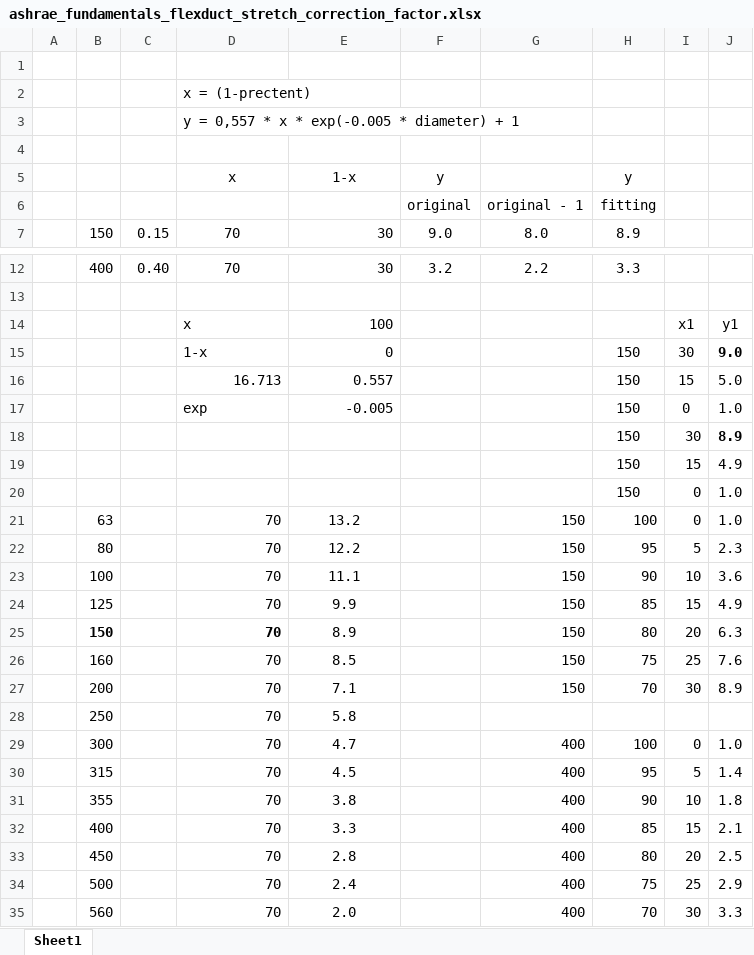
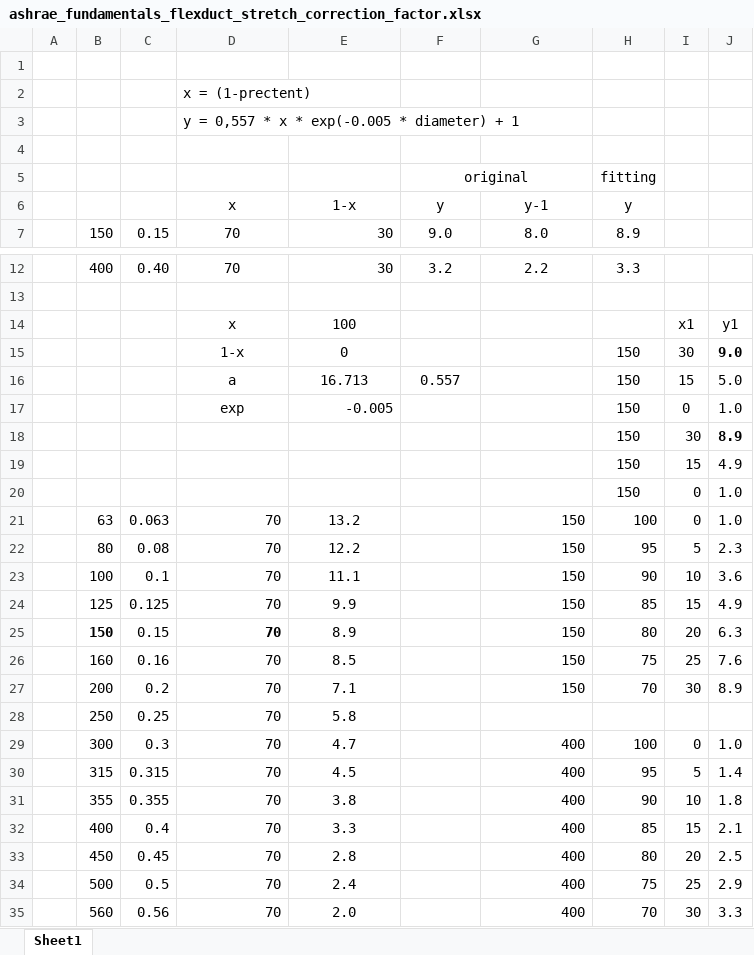
Before and after one commit to Tokarzewski/pyduct, an Excel workbook: spreadsheets/ashrae_fundamentals_flexduct_stretch_correction_factor.xlsx, sheet Sheet1, drawn as a sheet; only a part is shown, gaps mark what is left out; values as stored, in another font and other column widths than the file's, no borders; charts and pictures not drawn; removed rows and columns are numbered as before the commit, all else as after; the diff names each change by its address in the sheet, - before the commit and + after, or states it on an @@ line.

Commit message:
Update ashrae_fundamentals_flexduct_stretch_correction_factor.xlsx

```diff
--- a/spreadsheets/ashrae_fundamentals_flexduct_stretch_correction_factor.xlsx (sheet Sheet1)
+++ b/spreadsheets/ashrae_fundamentals_flexduct_stretch_correction_factor.xlsx (sheet Sheet1)
+row 5:  |  |  |  |  | original |  | fitting
-G6: (empty)
+G6: y-1
-row 6:  |  |  |  |  | original | original - 1 | fitting
-D14:D15 alignment: left
+D14:D15 alignment: center
-E14:E15 alignment: right
+E14:E15 alignment: center
-D16 (x): 16.713
+D16 (x): a
-D16:E16 alignment: right
+D16:E16 alignment: center
-E16 (1-x): 0.557
+E16 (1-x): 16.713
-F16 (y): (empty)
+F16 (y): 0.557
-D17 alignment: left
+D17 alignment: center
-C21: (empty)
+C21: 0.063
-C22: (empty)
+C22: 0.08
-C23: (empty)
+C23: 0.1
-C24: (empty)
+C24: 0.125
-C25: (empty)
+C25: 0.15
-C26: (empty)
+C26: 0.16
-C27: (empty)
+C27: 0.2
-C28: (empty)
+C28: 0.25
-C29: (empty)
+C29: 0.3
-C30: (empty)
+C30: 0.315
-C31: (empty)
+C31: 0.355
-C32: (empty)
+C32: 0.4
-C33: (empty)
+C33: 0.45
-C34: (empty)
+C34: 0.5
-C35: (empty)
+C35: 0.56
```
Also changed, not shown: formulas that keep their value, charts or pictures.
